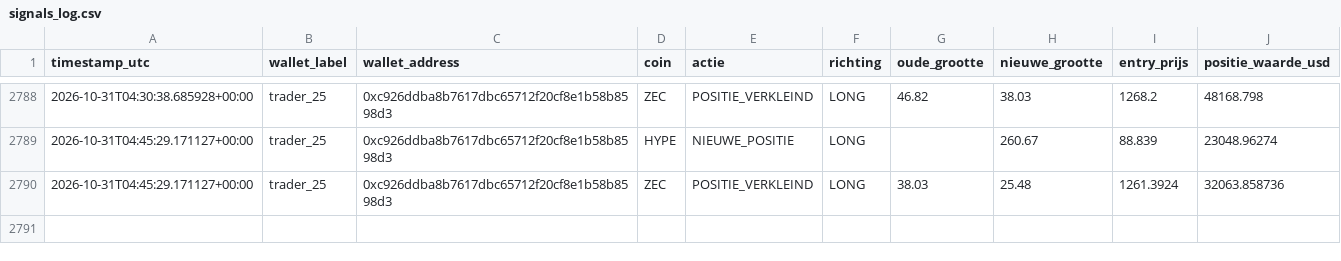
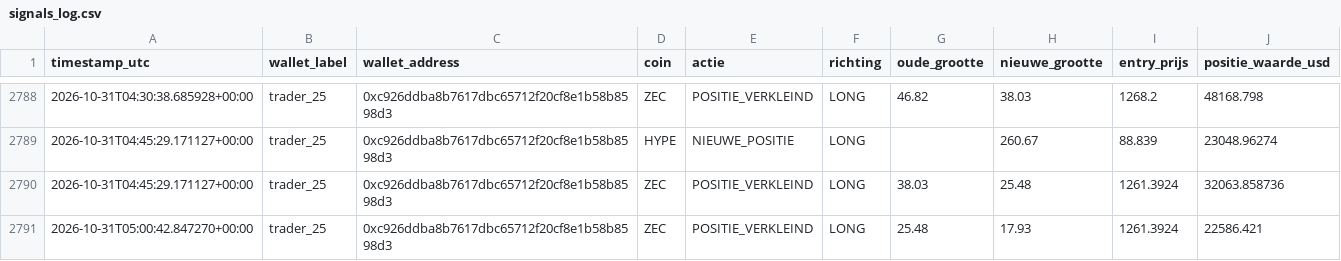
Before and after one commit to wave25031/copytrack, a CSV file: copytrack_voor_github/output/signals_log.csv, drawn as a sheet; only a part is shown, gaps mark what is left out.

```diff
--- a/copytrack_voor_github/output/signals_log.csv
+++ b/copytrack_voor_github/output/signals_log.csv
@@ -2790 +2790,2 @@ timestamp_utc,wallet_label,wallet_address,coin,actie,richting,oude_grootte,nieuw
 2026-10-31T04:45:29.171127+00:00,trader_25,0xc926ddba8b7617dbc65712f20cf8e1b58b8598d3,ZEC,POSITIE_VERKLEIND,LONG,38.03,25.48,1261.3924,32063.858736
+2026-10-31T05:00:42.847270+00:00,trader_25,0xc926ddba8b7617dbc65712f20cf8e1b58b8598d3,ZEC,POSITIE_VERKLEIND,LONG,25.48,17.93,1261.3924,22586.421
```
Also changed, not shown: 1 other file.
